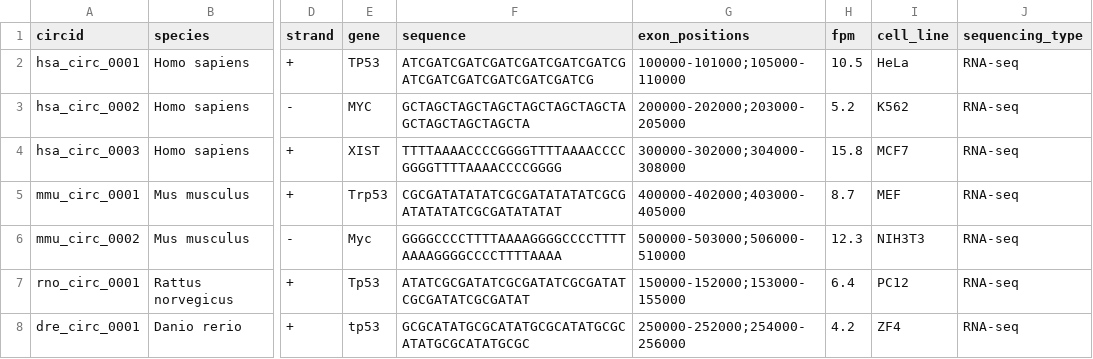
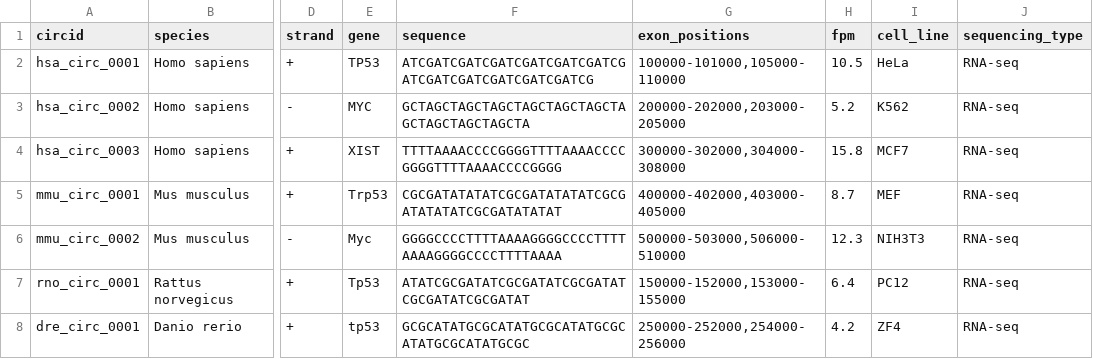
Before and after one commit to RNAcentral/rnacentral-import-pipeline, a CSV file: rnacentral_pipeline/databases/circpedia/example_data.csv, drawn as a sheet; only a part is shown, gaps mark what is left out; the diff names each change by its address in the sheet, - before the commit and + after, or states it on an @@ line.

```diff
--- a/rnacentral_pipeline/databases/circpedia/example_data.csv
+++ b/rnacentral_pipeline/databases/circpedia/example_data.csv
-G2 (exon_positions): 100000-101000;105000-110000
+G2 (exon_positions): 100000-101000,105000-110000
-G3 (exon_positions): 200000-202000;203000-205000
+G3 (exon_positions): 200000-202000,203000-205000
-G4 (exon_positions): 300000-302000;304000-308000
+G4 (exon_positions): 300000-302000,304000-308000
-G5 (exon_positions): 400000-402000;403000-405000
+G5 (exon_positions): 400000-402000,403000-405000
-G6 (exon_positions): 500000-503000;506000-510000
+G6 (exon_positions): 500000-503000,506000-510000
-G7 (exon_positions): 150000-152000;153000-155000
+G7 (exon_positions): 150000-152000,153000-155000
-G8 (exon_positions): 250000-252000;254000-256000
+G8 (exon_positions): 250000-252000,254000-256000
```
Also changed, not shown: 2 other files.
